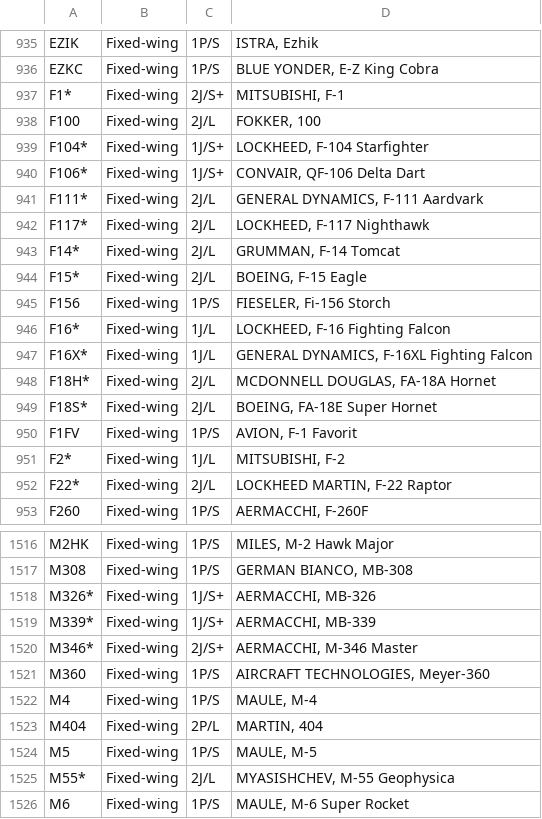
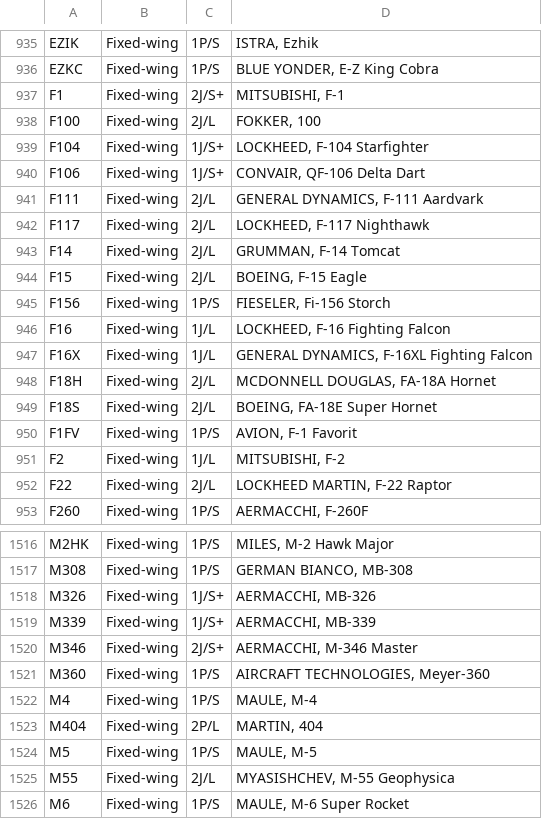
Before and after one commit to rikgale/ICAOList, a CSV file: ICAOList.csv, drawn as a sheet; only a part is shown, gaps mark what is left out; the diff covers the shown part only.

Commit message:
* removed from list

```diff
--- a/ICAOList.csv
+++ b/ICAOList.csv
@@ -936,18 +936,18 @@ EZIK,Fixed-wing,1P/S,"ISTRA, Ezhik"
 EZKC,Fixed-wing,1P/S,"BLUE YONDER, E-Z King Cobra"
-F1*,Fixed-wing,2J/S+,"MITSUBISHI, F-1"
+F1,Fixed-wing,2J/S+,"MITSUBISHI, F-1"
 F100,Fixed-wing,2J/L,"FOKKER, 100"
-F104*,Fixed-wing,1J/S+,"LOCKHEED, F-104 Starfighter"
-F106*,Fixed-wing,1J/S+,"CONVAIR, QF-106 Delta Dart"
-F111*,Fixed-wing,2J/L,"GENERAL DYNAMICS, F-111 Aardvark"
-F117*,Fixed-wing,2J/L,"LOCKHEED, F-117 Nighthawk"
-F14*,Fixed-wing,2J/L,"GRUMMAN, F-14 Tomcat"
-F15*,Fixed-wing,2J/L,"BOEING, F-15 Eagle"
+F104,Fixed-wing,1J/S+,"LOCKHEED, F-104 Starfighter"
+F106,Fixed-wing,1J/S+,"CONVAIR, QF-106 Delta Dart"
+F111,Fixed-wing,2J/L,"GENERAL DYNAMICS, F-111 Aardvark"
+F117,Fixed-wing,2J/L,"LOCKHEED, F-117 Nighthawk"
+F14,Fixed-wing,2J/L,"GRUMMAN, F-14 Tomcat"
+F15,Fixed-wing,2J/L,"BOEING, F-15 Eagle"
 F156,Fixed-wing,1P/S,"FIESELER, Fi-156 Storch"
-F16*,Fixed-wing,1J/L,"LOCKHEED, F-16 Fighting Falcon"
-F16X*,Fixed-wing,1J/L,"GENERAL DYNAMICS, F-16XL Fighting Falcon"
-F18H*,Fixed-wing,2J/L,"MCDONNELL DOUGLAS, FA-18A Hornet"
-F18S*,Fixed-wing,2J/L,"BOEING, FA-18E Super Hornet"
+F16,Fixed-wing,1J/L,"LOCKHEED, F-16 Fighting Falcon"
+F16X,Fixed-wing,1J/L,"GENERAL DYNAMICS, F-16XL Fighting Falcon"
+F18H,Fixed-wing,2J/L,"MCDONNELL DOUGLAS, FA-18A Hornet"
+F18S,Fixed-wing,2J/L,"BOEING, FA-18E Super Hornet"
 F1FV,Fixed-wing,1P/S,"AVION, F-1 Favorit"
-F2*,Fixed-wing,1J/L,"MITSUBISHI, F-2"
-F22*,Fixed-wing,2J/L,"LOCKHEED MARTIN, F-22 Raptor"
+F2,Fixed-wing,1J/L,"MITSUBISHI, F-2"
+F22,Fixed-wing,2J/L,"LOCKHEED MARTIN, F-22 Raptor"
 F260,Fixed-wing,1P/S,"AERMACCHI, F-260F"
@@ -1519,5 +1519,5 @@ M2HK,Fixed-wing,1P/S,"MILES, M-2 Hawk Major"
 M308,Fixed-wing,1P/S,"GERMAN BIANCO, MB-308"
-M326*,Fixed-wing,1J/S+,"AERMACCHI, MB-326"
-M339*,Fixed-wing,1J/S+,"AERMACCHI, MB-339"
-M346*,Fixed-wing,2J/S+,"AERMACCHI, M-346 Master"
+M326,Fixed-wing,1J/S+,"AERMACCHI, MB-326"
+M339,Fixed-wing,1J/S+,"AERMACCHI, MB-339"
+M346,Fixed-wing,2J/S+,"AERMACCHI, M-346 Master"
 M360,Fixed-wing,1P/S,"AIRCRAFT TECHNOLOGIES, Meyer-360"
@@ -1526,3 +1526,3 @@ M404,Fixed-wing,2P/L,"MARTIN, 404"
 M5,Fixed-wing,1P/S,"MAULE, M-5"
-M55*,Fixed-wing,2J/L,"MYASISHCHEV, M-55 Geophysica"
+M55,Fixed-wing,2J/L,"MYASISHCHEV, M-55 Geophysica"
 M6,Fixed-wing,1P/S,"MAULE, M-6 Super Rocket"
```
Also changed, not shown: 126 edited cells elsewhere in this file.
